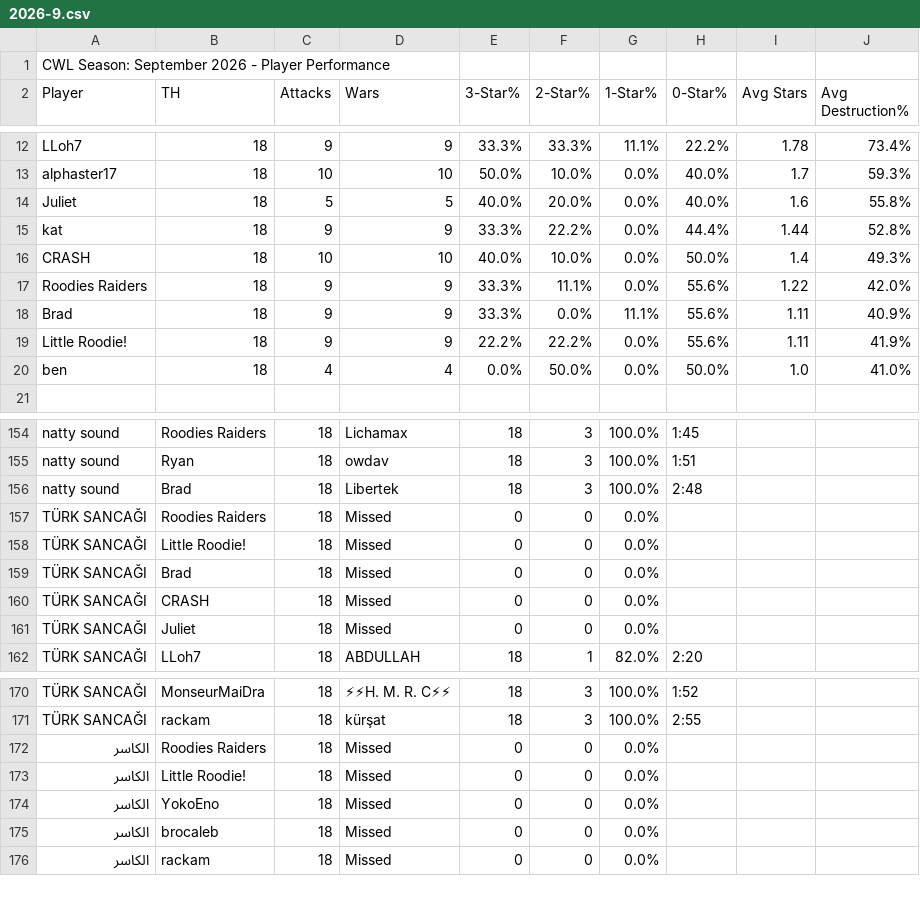
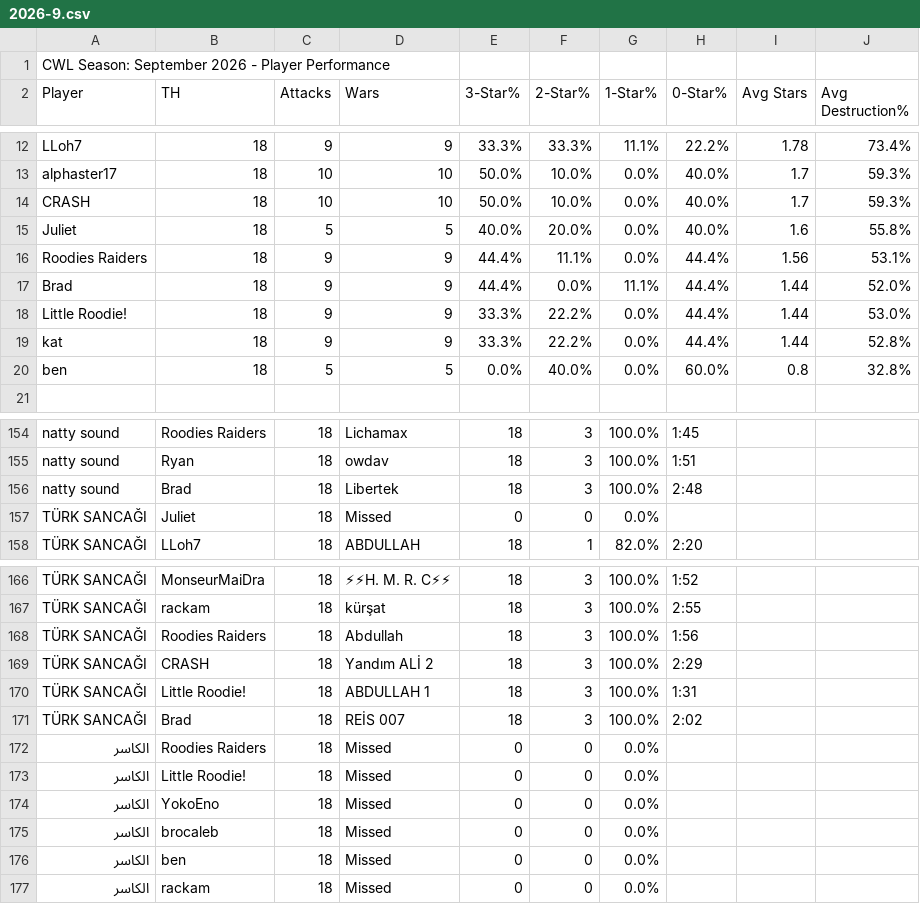
Before and after one commit to Silvester13-SOS/clash-war-analytics, a CSV file: docs/data/cwl-season/2026-9.csv, drawn as a sheet; only a part is shown, gaps mark what is left out; the diff covers the shown part only.

```diff
--- a/docs/data/cwl-season/2026-9.csv
+++ b/docs/data/cwl-season/2026-9.csv
@@ -13,9 +13,9 @@ LLoh7,18,9,9,33.3%,33.3%,11.1%,22.2%,1.78,73.4%
 alphaster17,18,10,10,50.0%,10.0%,0.0%,40.0%,1.7,59.3%
+CRASH,18,10,10,50.0%,10.0%,0.0%,40.0%,1.7,59.3%
 Juliet,18,5,5,40.0%,20.0%,0.0%,40.0%,1.6,55.8%
+Roodies Raiders,18,9,9,44.4%,11.1%,0.0%,44.4%,1.56,53.1%
+Brad,18,9,9,44.4%,0.0%,11.1%,44.4%,1.44,52.0%
+Little Roodie!,18,9,9,33.3%,22.2%,0.0%,44.4%,1.44,53.0%
 kat,18,9,9,33.3%,22.2%,0.0%,44.4%,1.44,52.8%
-CRASH,18,10,10,40.0%,10.0%,0.0%,50.0%,1.4,49.3%
-Roodies Raiders,18,9,9,33.3%,11.1%,0.0%,55.6%,1.22,42.0%
-Brad,18,9,9,33.3%,0.0%,11.1%,55.6%,1.11,40.9%
-Little Roodie!,18,9,9,22.2%,22.2%,0.0%,55.6%,1.11,41.9%
-ben,18,4,4,0.0%,50.0%,0.0%,50.0%,1.0,41.0%
+ben,18,5,5,0.0%,40.0%,0.0%,60.0%,0.8,32.8%
 
@@ -156,6 +156,2 @@ natty sound,Ryan,18,owdav,18,3,100.0%,1:51
 natty sound,Brad,18,Libertek,18,3,100.0%,2:48
-TÜRK SANCAĞI,Roodies Raiders,18,Missed,0,0,0.0%,
-TÜRK SANCAĞI,Little Roodie!,18,Missed,0,0,0.0%,
-TÜRK SANCAĞI,Brad,18,Missed,0,0,0.0%,
-TÜRK SANCAĞI,CRASH,18,Missed,0,0,0.0%,
 TÜRK SANCAĞI,Juliet,18,Missed,0,0,0.0%,
@@ -171,2 +167,6 @@ TÜRK SANCAĞI,MonseurMaiDra,18,⚡⚡H. M. R. C⚡⚡,18,3,100.0%,1:52
 TÜRK SANCAĞI,rackam,18,kürşat,18,3,100.0%,2:55
+TÜRK SANCAĞI,Roodies Raiders,18,Abdullah,18,3,100.0%,1:56
+TÜRK SANCAĞI,CRASH,18,Yandım ALİ 2,18,3,100.0%,2:29
+TÜRK SANCAĞI,Little Roodie!,18,ABDULLAH 1,18,3,100.0%,1:31
+TÜRK SANCAĞI,Brad,18,REİS 007,18,3,100.0%,2:02
 الكاسر,Roodies Raiders,18,Missed,0,0,0.0%,
@@ -175,2 +175,3 @@ TÜRK SANCAĞI,rackam,18,kürşat,18,3,100.0%,2:55
 الكاسر,brocaleb,18,Missed,0,0,0.0%,
+الكاسر,ben,18,Missed,0,0,0.0%,
 الكاسر,rackam,18,Missed,0,0,0.0%,
```
Also changed, not shown: 1 removed row and 11 edited cells elsewhere in this file, 20 other files.
